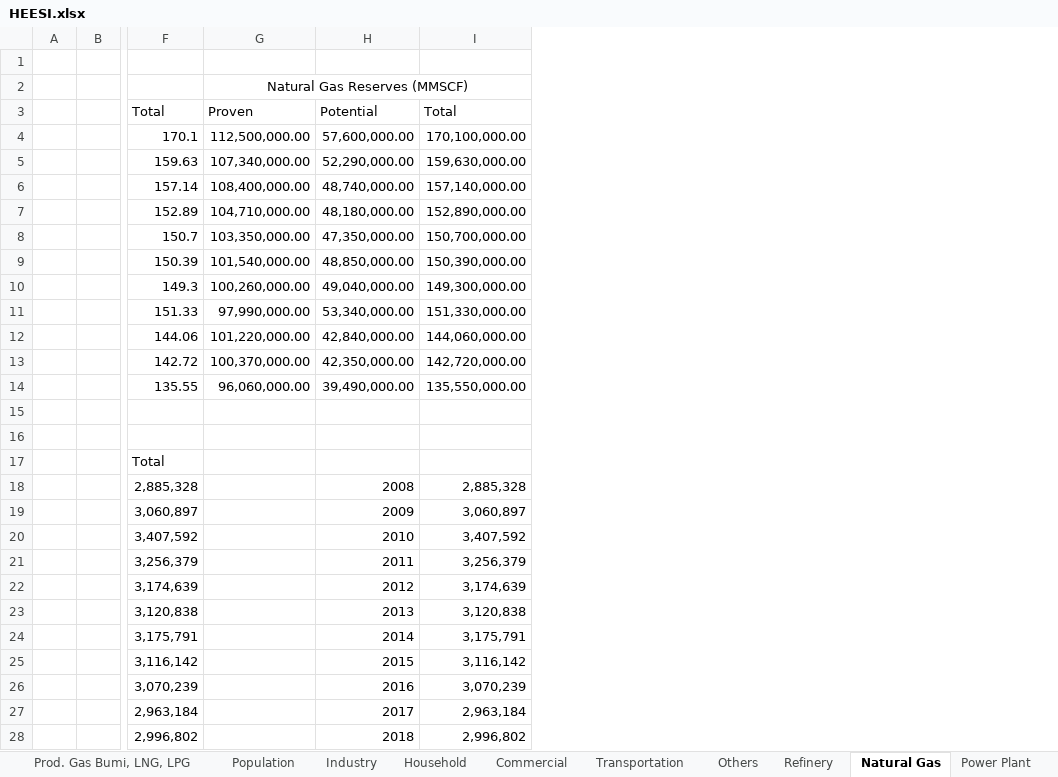
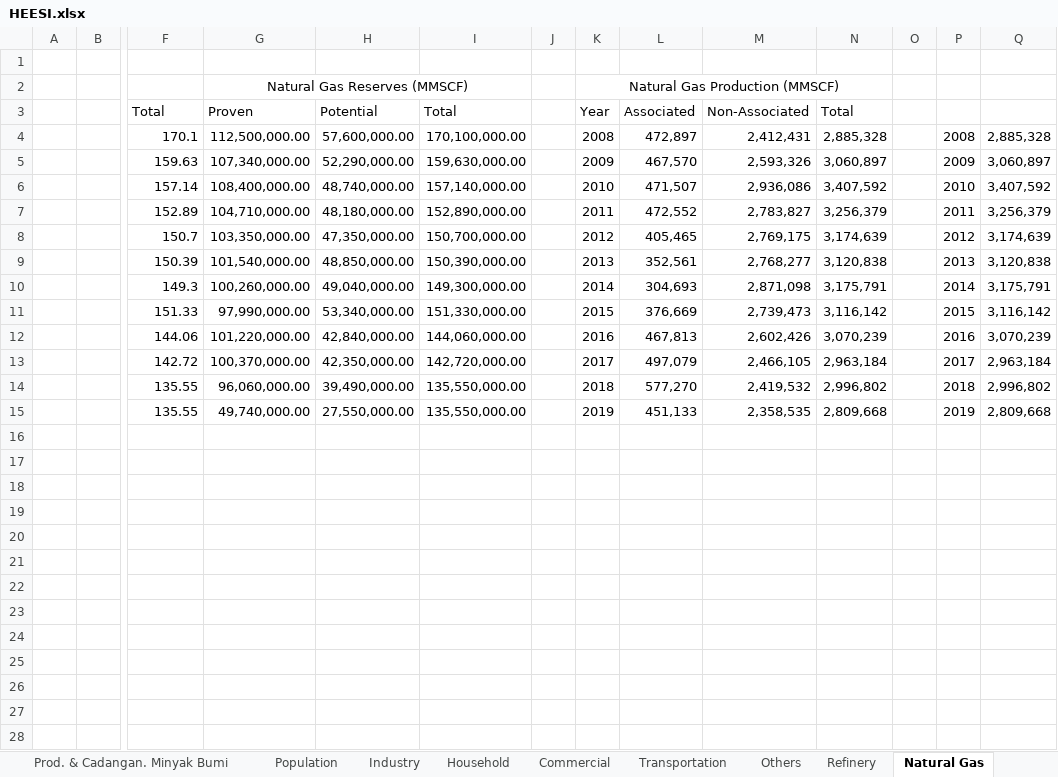
Before and after one commit to anwari32/system_dynamics_reference, an Excel workbook: HEESI/HEESI.xlsx, sheet Natural Gas, drawn as a sheet; only a part is shown, gaps mark what is left out; values as stored, in another font and other column widths than the file's, no borders; removed rows and columns are numbered as before the commit, all else as after; rows hold the shown columns only; the diff names each change by its address in the sheet, - before the commit and + after, or states it on an @@ line.

```diff
--- a/HEESI/HEESI.xlsx (sheet Natural Gas)
+++ b/HEESI/HEESI.xlsx (sheet Natural Gas)
+column J, empty
+column K, rows 2-15: Natural Gas Production (MMSCF) | Year | 2008 | 2009 | 2010 | 2011 | 2012 | 2013 | 2014 | 2015 | 2016 | 2017 | 2018 | 2019
+column L, rows 3-15: Associated | 472,897 | 467,570 | 471,507 | 472,552 | 405,465 | 352,561 | 304,693 | 376,669 | 467,813 | 497,079 | 577,270 | 451,133
+column M, rows 3-15: Non-Associated | 2,412,431 | 2,593,326 | 2,936,086 | 2,783,827 | 2,769,175 | 2,768,277 | 2,871,098 | 2,739,473 | 2,602,426 | 2,466,105 | 2,419,532 | 2,358,535
+column N, rows 3-15: Total | 2,885,328 | 3,060,897 | 3,407,592 | 3,256,379 | 3,174,639 | 3,120,838 | 3,175,791 | 3,116,142 | 3,070,239 | 2,963,184 | 2,996,802 | 2,809,668
+column O, empty
+column P, rows 4-15: 2008 | 2009 | 2010 | 2011 | 2012 | 2013 | 2014 | 2015 | 2016 | 2017 | 2018 | 2019
+column Q, rows 4-15: 2,885,328 | 3,060,897 | 3,407,592 | 3,256,379 | 3,174,639 | 3,120,838 | 3,175,791 | 3,116,142 | 3,070,239 | 2,963,184 | 2,996,802 | 2,809,668
-row 15: (empty)
+row 15:  |  | 135.55 | 49,740,000.00 | 27,550,000.00 | 135,550,000.00 |  | 2019 | 451,133 | 2,358,535 | 2,809,668 |  | 2019 | 2,809,668
-row 16: (empty)
-row 17:  |  | Total
-row 18:  |  | 2,885,328 |  | 2008 | 2,885,328
-row 19:  |  | 3,060,897 |  | 2009 | 3,060,897
-row 20:  |  | 3,407,592 |  | 2010 | 3,407,592
-row 21:  |  | 3,256,379 |  | 2011 | 3,256,379
-row 22:  |  | 3,174,639 |  | 2012 | 3,174,639
-row 23:  |  | 3,120,838 |  | 2013 | 3,120,838
-row 24:  |  | 3,175,791 |  | 2014 | 3,175,791
-row 25:  |  | 3,116,142 |  | 2015 | 3,116,142
-row 26:  |  | 3,070,239 |  | 2016 | 3,070,239
-row 27:  |  | 2,963,184 |  | 2017 | 2,963,184
-row 28:  |  | 2,996,802 |  | 2018 | 2,996,802
```
Also changed, not shown: sheet Prod. Gas Bumi, LNG, LPG, sheet Eksploitasi Gas Bumi, LPG, sheet Eksploitasi Minyak Bumi, sheet Intl Gas Export Price, sheet Eksploitasi Batubara, sheet Energi Primer Nasional, 5 more sheets, other sheet tabs, formulas that keep their value, HEESI/HEESI SIE.xlsx, Industri/Industri.xlsx, 28 other files.
